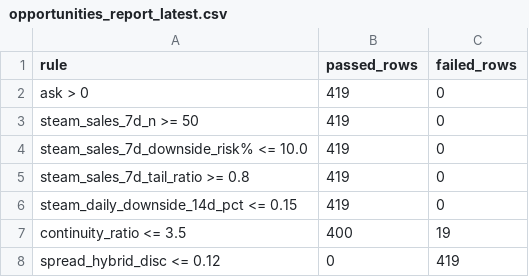
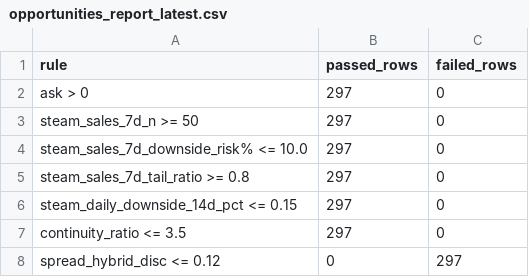
Before and after one commit to romkahaha/cs-skins-monitoring-bot, a CSV file: automation_runtime/opportunities_report_latest.csv, drawn as a sheet.

Commit message:
Capture server monitoring runtime [skip ci]

```diff
--- a/automation_runtime/opportunities_report_latest.csv
+++ b/automation_runtime/opportunities_report_latest.csv
@@ -1,8 +1,8 @@
 rule,passed_rows,failed_rows
-ask > 0,419,0
-steam_sales_7d_n >= 50,419,0
-steam_sales_7d_downside_risk% <= 10.0,419,0
-steam_sales_7d_tail_ratio >= 0.8,419,0
-steam_daily_downside_14d_pct <= 0.15,419,0
-continuity_ratio <= 3.5,400,19
-spread_hybrid_disc <= 0.12,0,419
+ask > 0,297,0
+steam_sales_7d_n >= 50,297,0
+steam_sales_7d_downside_risk% <= 10.0,297,0
+steam_sales_7d_tail_ratio >= 0.8,297,0
+steam_daily_downside_14d_pct <= 0.15,297,0
+continuity_ratio <= 3.5,297,0
+spread_hybrid_disc <= 0.12,0,297
```
Also changed, not shown: 3 other files.
